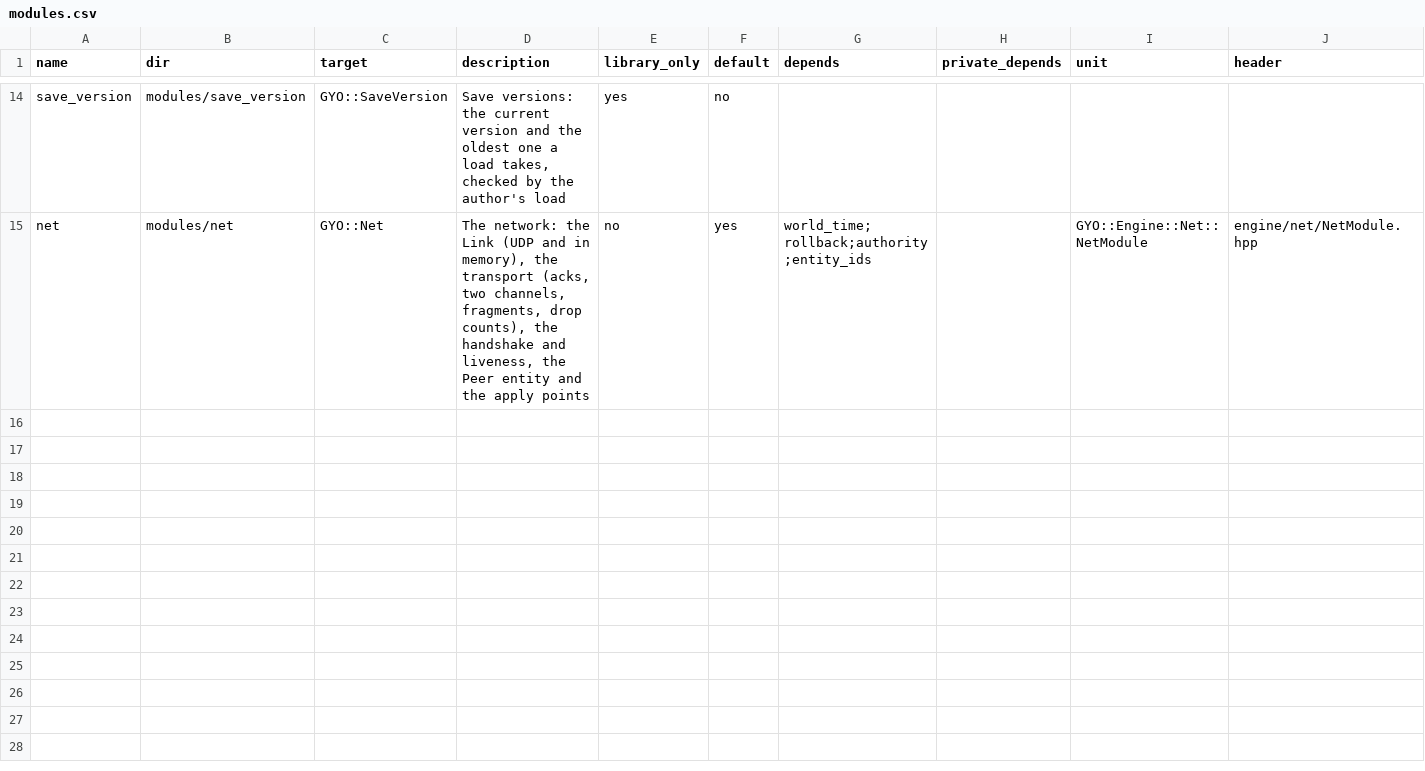
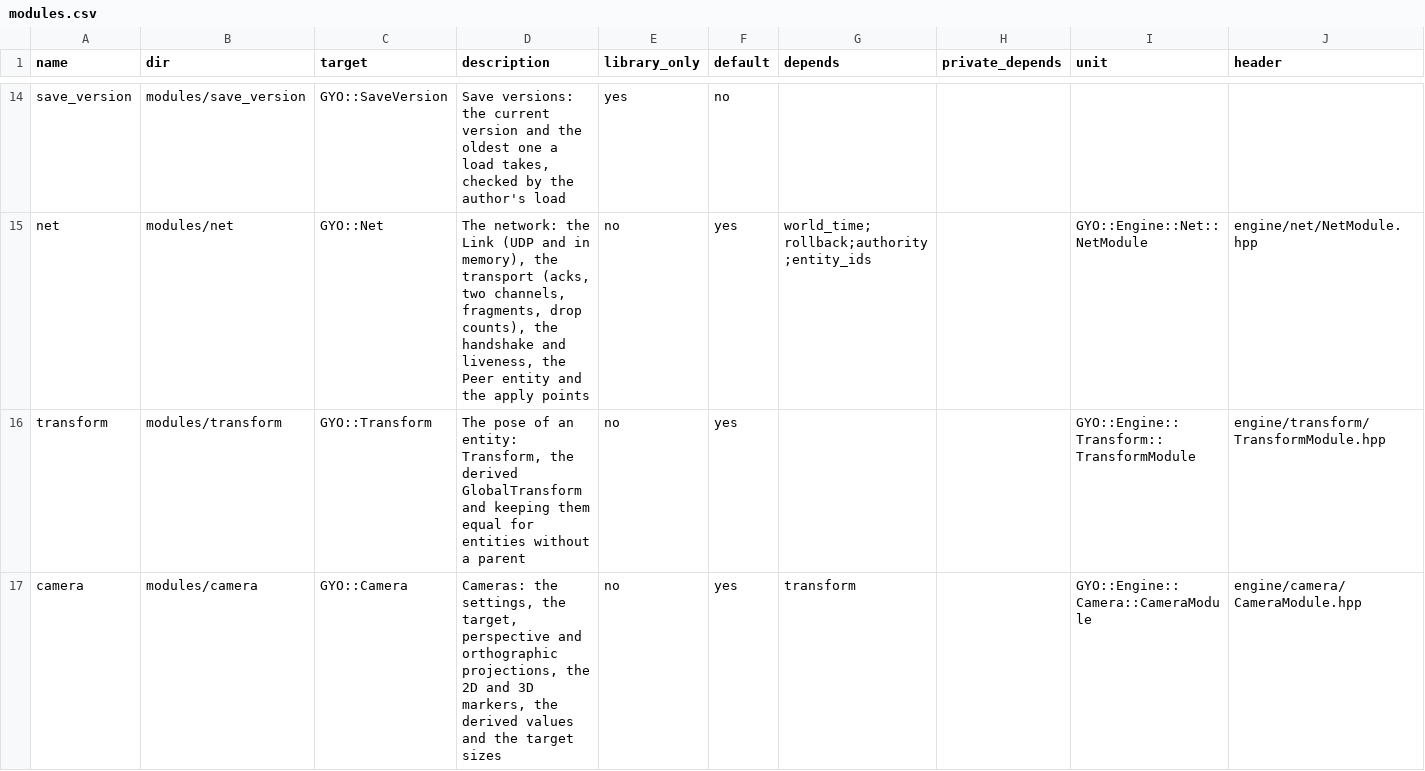
Before and after one commit to yojinn-io/GYO-Engine, a CSV file: config/modules.csv, drawn as a sheet; only a part is shown, gaps mark what is left out; the diff names each change by its address in the sheet, - before the commit and + after, or states it on an @@ line.

```diff
--- a/config/modules.csv
+++ b/config/modules.csv
+row 16: transform | modules/transform | GYO::Transform | The pose of an entity: Transform, the derived GlobalTransform and keeping them equal for entities without a parent | no | yes |  |  | GYO::Engine::Transform::TransformModule | engine/transform/TransformModule.hpp
+row 17: camera | modules/camera | GYO::Camera | Cameras: the settings, the target, perspective and orthographic projections, the 2D and 3D markers, the derived values and the target sizes | no | yes | transform |  | GYO::Engine::Camera::CameraModule | engine/camera/CameraModule.hpp
```
Also changed, not shown: 27 other files.
